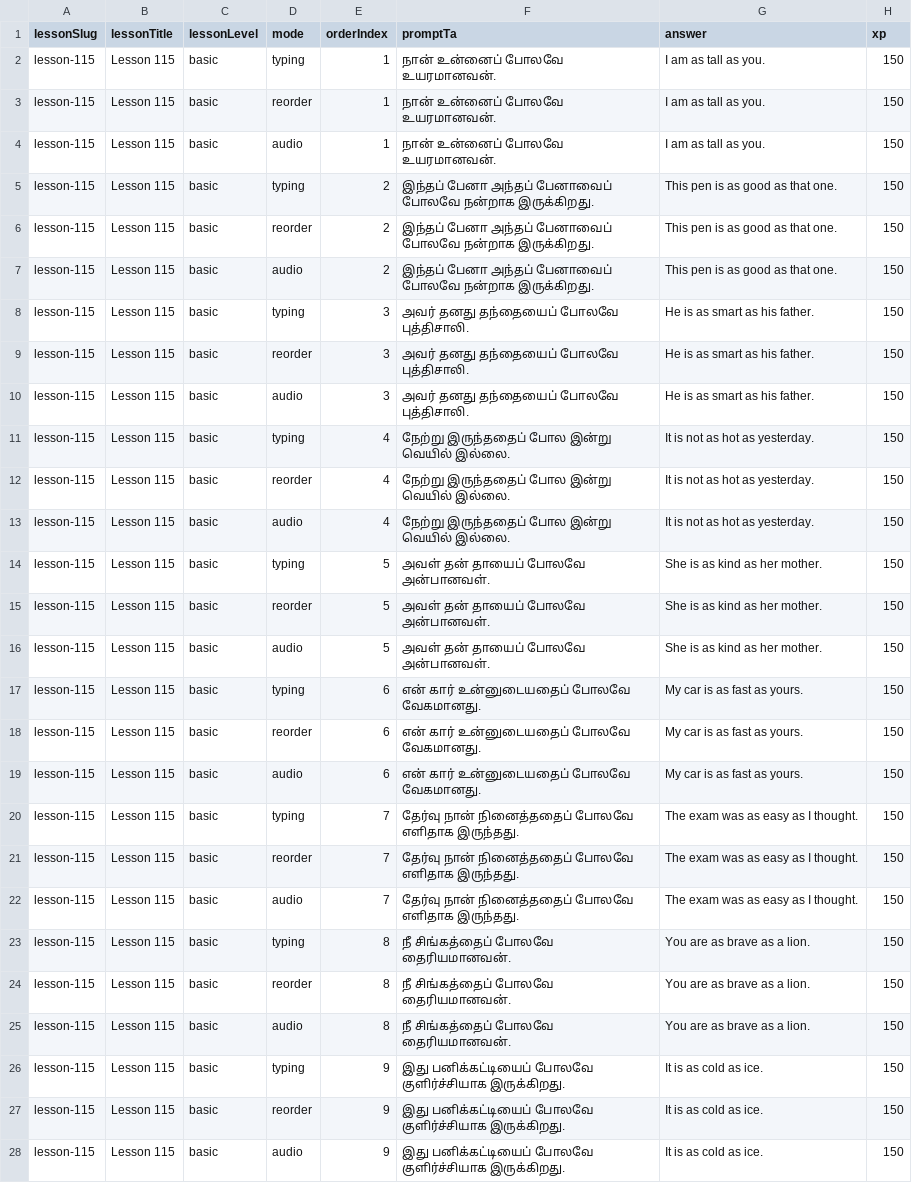
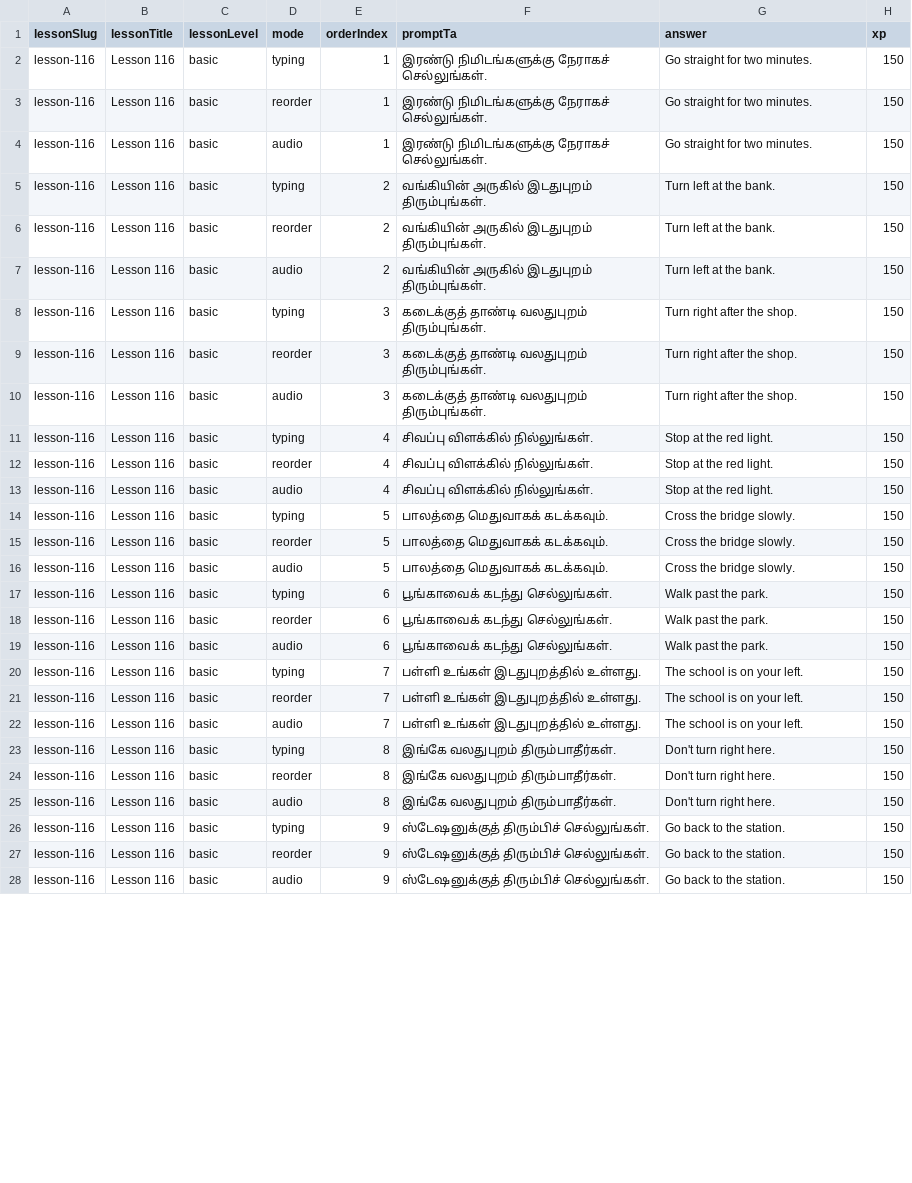
Before and after one commit to Gcoastarvi/fluencyjet-sentence-master, a CSV file: content.csv, drawn as a sheet; only a part is shown; the diff covers the shown part only.

```diff
--- a/content.csv
+++ b/content.csv
@@ -1,28 +1,28 @@
 lessonSlug,lessonTitle,lessonLevel,mode,orderIndex,promptTa,answer,xp
-lesson-115,Lesson 115,basic,typing,1,நான் உன்னைப் போலவே உயரமானவன்.,I am as tall as you.,150
-lesson-115,Lesson 115,basic,reorder,1,நான் உன்னைப் போலவே உயரமானவன்.,I am as tall as you.,150
-lesson-115,Lesson 115,basic,audio,1,நான் உன்னைப் போலவே உயரமானவன்.,I am as tall as you.,150
-lesson-115,Lesson 115,basic,typing,2,இந்தப் பேனா அந்தப் பேனாவைப் போலவே நன்றாக இருக்கிறது.,This pen is as good as that one.,150
-lesson-115,Lesson 115,basic,reorder,2,இந்தப் பேனா அந்தப் பேனாவைப் போலவே நன்றாக இருக்கிறது.,This pen is as good as that one.,150
-lesson-115,Lesson 115,basic,audio,2,இந்தப் பேனா அந்தப் பேனாவைப் போலவே நன்றாக இருக்கிறது.,This pen is as good as that one.,150
-lesson-115,Lesson 115,basic,typing,3,அவர் தனது தந்தையைப் போலவே புத்திசாலி.,He is as smart as his father.,150
-lesson-115,Lesson 115,basic,reorder,3,அவர் தனது தந்தையைப் போலவே புத்திசாலி.,He is as smart as his father.,150
-lesson-115,Lesson 115,basic,audio,3,அவர் தனது தந்தையைப் போலவே புத்திசாலி.,He is as smart as his father.,150
-lesson-115,Lesson 115,basic,typing,4,நேற்று இருந்ததைப் போல இன்று வெயில் இல்லை.,It is not as hot as yesterday.,150
-lesson-115,Lesson 115,basic,reorder,4,நேற்று இருந்ததைப் போல இன்று வெயில் இல்லை.,It is not as hot as yesterday.,150
-lesson-115,Lesson 115,basic,audio,4,நேற்று இருந்ததைப் போல இன்று வெயில் இல்லை.,It is not as hot as yesterday.,150
-lesson-115,Lesson 115,basic,typing,5,அவள் தன் தாயைப் போலவே அன்பானவள்.,She is as kind as her mother.,150
-lesson-115,Lesson 115,basic,reorder,5,அவள் தன் தாயைப் போலவே அன்பானவள்.,She is as kind as her mother.,150
-lesson-115,Lesson 115,basic,audio,5,அவள் தன் தாயைப் போலவே அன்பானவள்.,She is as kind as her mother.,150
-lesson-115,Lesson 115,basic,typing,6,என் கார் உன்னுடையதைப் போலவே வேகமானது.,My car is as fast as yours.,150
-lesson-115,Lesson 115,basic,reorder,6,என் கார் உன்னுடையதைப் போலவே வேகமானது.,My car is as fast as yours.,150
-lesson-115,Lesson 115,basic,audio,6,என் கார் உன்னுடையதைப் போலவே வேகமானது.,My car is as fast as yours.,150
-lesson-115,Lesson 115,basic,typing,7,தேர்வு நான் நினைத்ததைப் போலவே எளிதாக இருந்தது.,The exam was as easy as I thought.,150
-lesson-115,Lesson 115,basic,reorder,7,தேர்வு நான் நினைத்ததைப் போலவே எளிதாக இருந்தது.,The exam was as easy as I thought.,150
-lesson-115,Lesson 115,basic,audio,7,தேர்வு நான் நினைத்ததைப் போலவே எளிதாக இருந்தது.,The exam was as easy as I thought.,150
-lesson-115,Lesson 115,basic,typing,8,நீ சிங்கத்தைப் போலவே தைரியமானவன்.,You are as brave as a lion.,150
-lesson-115,Lesson 115,basic,reorder,8,நீ சிங்கத்தைப் போலவே தைரியமானவன்.,You are as brave as a lion.,150
-lesson-115,Lesson 115,basic,audio,8,நீ சிங்கத்தைப் போலவே தைரியமானவன்.,You are as brave as a lion.,150
-lesson-115,Lesson 115,basic,typing,9,இது பனிக்கட்டியைப் போலவே குளிர்ச்சியாக இருக்கிறது.,It is as cold as ice.,150
-lesson-115,Lesson 115,basic,reorder,9,இது பனிக்கட்டியைப் போலவே குளிர்ச்சியாக இருக்கிறது.,It is as cold as ice.,150
-lesson-115,Lesson 115,basic,audio,9,இது பனிக்கட்டியைப் போலவே குளிர்ச்சியாக இருக்கிறது.,It is as cold as ice.,150
+lesson-116,Lesson 116,basic,typing,1,இரண்டு நிமிடங்களுக்கு நேராகச் செல்லுங்கள்.,Go straight for two minutes.,150
+lesson-116,Lesson 116,basic,reorder,1,இரண்டு நிமிடங்களுக்கு நேராகச் செல்லுங்கள்.,Go straight for two minutes.,150
+lesson-116,Lesson 116,basic,audio,1,இரண்டு நிமிடங்களுக்கு நேராகச் செல்லுங்கள்.,Go straight for two minutes.,150
+lesson-116,Lesson 116,basic,typing,2,வங்கியின் அருகில் இடதுபுறம் திரும்புங்கள்.,Turn left at the bank.,150
+lesson-116,Lesson 116,basic,reorder,2,வங்கியின் அருகில் இடதுபுறம் திரும்புங்கள்.,Turn left at the bank.,150
+lesson-116,Lesson 116,basic,audio,2,வங்கியின் அருகில் இடதுபுறம் திரும்புங்கள்.,Turn left at the bank.,150
+lesson-116,Lesson 116,basic,typing,3,கடைக்குத் தாண்டி வலதுபுறம் திரும்புங்கள்.,Turn right after the shop.,150
+lesson-116,Lesson 116,basic,reorder,3,கடைக்குத் தாண்டி வலதுபுறம் திரும்புங்கள்.,Turn right after the shop.,150
+lesson-116,Lesson 116,basic,audio,3,கடைக்குத் தாண்டி வலதுபுறம் திரும்புங்கள்.,Turn right after the shop.,150
+lesson-116,Lesson 116,basic,typing,4,சிவப்பு விளக்கில் நில்லுங்கள்.,Stop at the red light.,150
+lesson-116,Lesson 116,basic,reorder,4,சிவப்பு விளக்கில் நில்லுங்கள்.,Stop at the red light.,150
+lesson-116,Lesson 116,basic,audio,4,சிவப்பு விளக்கில் நில்லுங்கள்.,Stop at the red light.,150
+lesson-116,Lesson 116,basic,typing,5,பாலத்தை மெதுவாகக் கடக்கவும்.,Cross the bridge slowly.,150
+lesson-116,Lesson 116,basic,reorder,5,பாலத்தை மெதுவாகக் கடக்கவும்.,Cross the bridge slowly.,150
+lesson-116,Lesson 116,basic,audio,5,பாலத்தை மெதுவாகக் கடக்கவும்.,Cross the bridge slowly.,150
+lesson-116,Lesson 116,basic,typing,6,பூங்காவைக் கடந்து செல்லுங்கள்.,Walk past the park.,150
+lesson-116,Lesson 116,basic,reorder,6,பூங்காவைக் கடந்து செல்லுங்கள்.,Walk past the park.,150
+lesson-116,Lesson 116,basic,audio,6,பூங்காவைக் கடந்து செல்லுங்கள்.,Walk past the park.,150
+lesson-116,Lesson 116,basic,typing,7,பள்ளி உங்கள் இடதுபுறத்தில் உள்ளது.,The school is on your left.,150
+lesson-116,Lesson 116,basic,reorder,7,பள்ளி உங்கள் இடதுபுறத்தில் உள்ளது.,The school is on your left.,150
+lesson-116,Lesson 116,basic,audio,7,பள்ளி உங்கள் இடதுபுறத்தில் உள்ளது.,The school is on your left.,150
+lesson-116,Lesson 116,basic,typing,8,இங்கே வலதுபுறம் திரும்பாதீர்கள்.,Don't turn right here.,150
+lesson-116,Lesson 116,basic,reorder,8,இங்கே வலதுபுறம் திரும்பாதீர்கள்.,Don't turn right here.,150
+lesson-116,Lesson 116,basic,audio,8,இங்கே வலதுபுறம் திரும்பாதீர்கள்.,Don't turn right here.,150
+lesson-116,Lesson 116,basic,typing,9,ஸ்டேஷனுக்குத் திரும்பிச் செல்லுங்கள்.,Go back to the station.,150
+lesson-116,Lesson 116,basic,reorder,9,ஸ்டேஷனுக்குத் திரும்பிச் செல்லுங்கள்.,Go back to the station.,150
+lesson-116,Lesson 116,basic,audio,9,ஸ்டேஷனுக்குத் திரும்பிச் செல்லுங்கள்.,Go back to the station.,150
```
Also changed, not shown: 12 edited cells elsewhere in this file, 2 other files.
